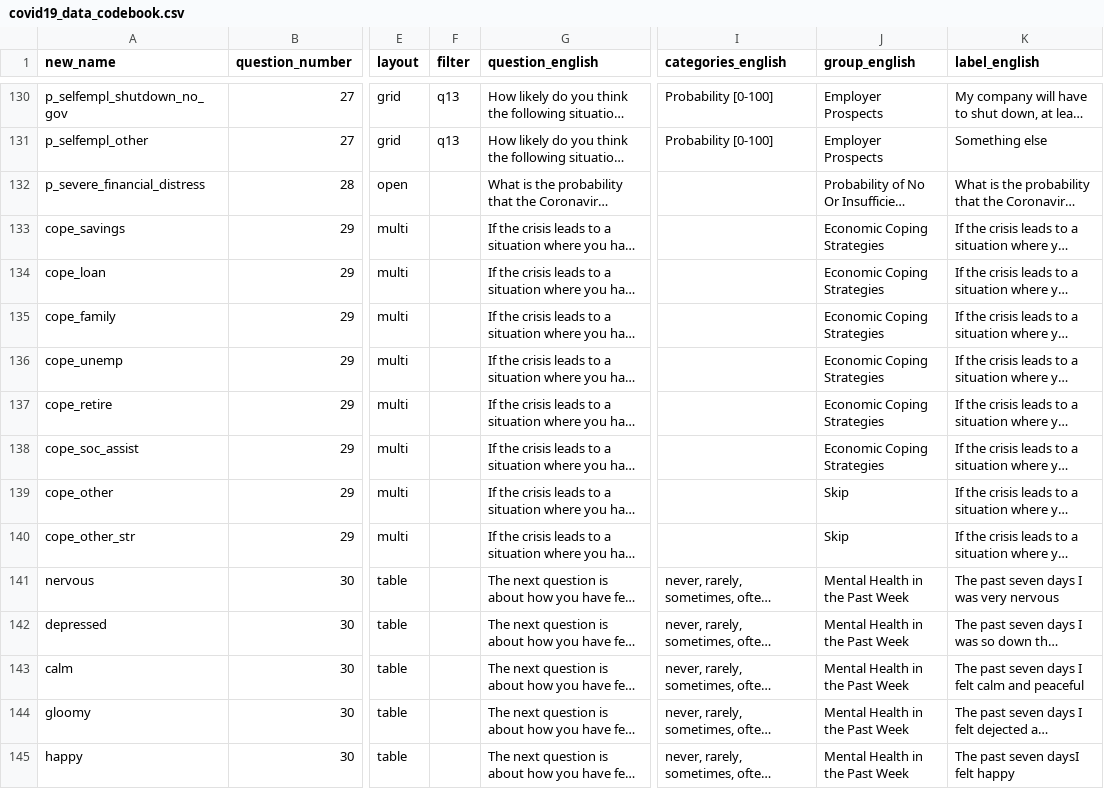
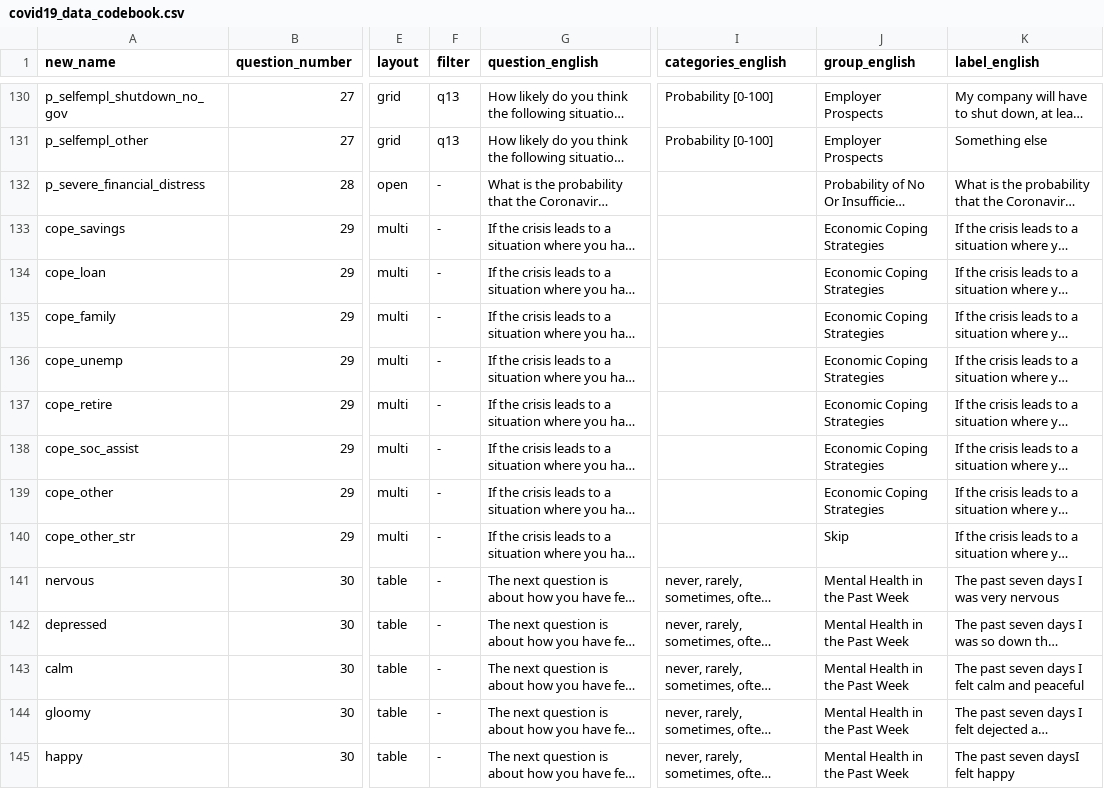
Before and after one commit to covid-19-impact-lab/liss-questionnaires, a CSV file: create-documentation/covid19_data_codebook.csv, drawn as a sheet; only a part is shown, gaps mark what is left out; long unchanged cells end in …; the diff covers the shown part only; the diff names each change by its address in the sheet, - before the commit and + after, or states it on an @@ line.

```diff
--- a/create-documentation/covid19_data_codebook.csv
+++ b/create-documentation/covid19_data_codebook.csv
-F132:F145 (filter): (empty)
+F132:F145 (filter): -
-J139 (group_english): Skip
+J139 (group_english): Economic Coping Strategies
```
Also changed, not shown: 140 edited cells elsewhere in this file, docs/source/wave-1/variable_overview.csv, 44 other files.
